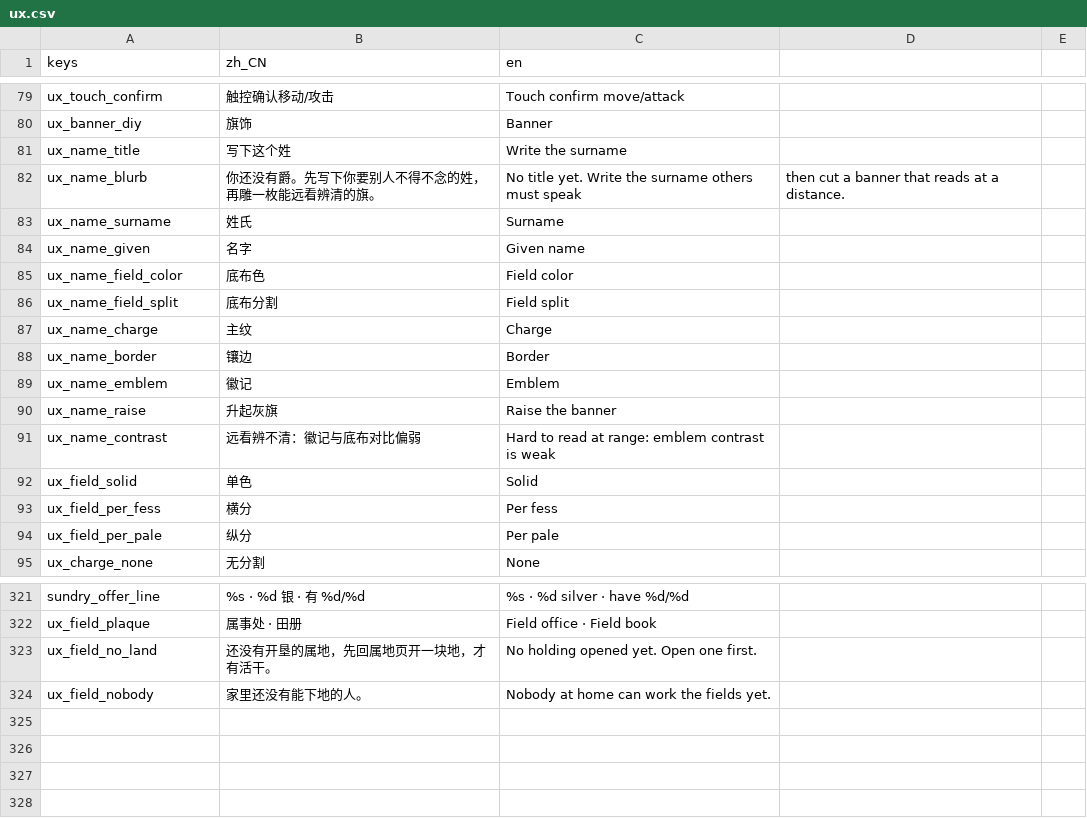
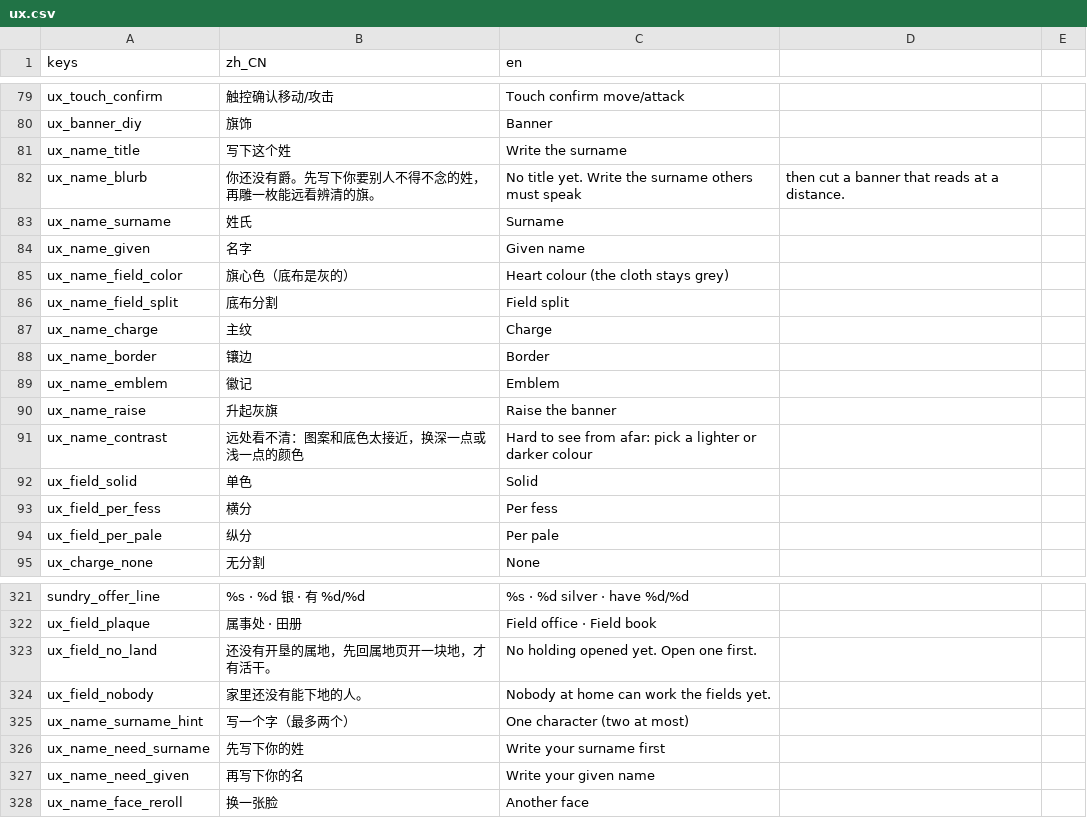
Before and after one commit to wuyongjia666-droid/CenturyKnights, a CSV file: project/data/locale/ux.csv, drawn as a sheet; only a part is shown, gaps mark what is left out.

Commit message:
开场审查第1批（建团页）：底布锁灰、所选颜色进旗心（B-09）；旗心写姓，主城/剧情/建团共用 BannerName（B-02）；预览脸=进游戏团长（转移基因组）+换一张脸（B-03/B-04部分）；姓默认空、最多2字、空姓按钮置灰并提示（B-05/B-06）；去掉金属色料红字、对比文案改大白话（B-07）；名字池去掉灰旗/石垒/苇原/灯影；naming 返回统一 CKNav（A-08）；G-04 两句时间线台词

```diff
--- a/project/data/locale/ux.csv
+++ b/project/data/locale/ux.csv
@@ -84,3 +84,3 @@ ux_name_surname,姓氏,Surname
 ux_name_given,名字,Given name
-ux_name_field_color,底布色,Field color
+ux_name_field_color,旗心色（底布是灰的）,Heart colour (the cloth stays grey)
 ux_name_field_split,底布分割,Field split
@@ -90,3 +90,3 @@ ux_name_emblem,徽记,Emblem
 ux_name_raise,升起灰旗,Raise the banner
-ux_name_contrast,远看辨不清：徽记与底布对比偏弱,Hard to read at range: emblem contrast is weak
+ux_name_contrast,远处看不清：图案和底色太接近，换深一点或浅一点的颜色,"Hard to see from afar: pick a lighter or darker colour"
 ux_field_solid,单色,Solid
@@ -324 +324,5 @@ ux_field_no_land,还没有开垦的属地，先回属地页开一块地，才有
 ux_field_nobody,家里还没有能下地的人。,Nobody at home can work the fields yet.
+ux_name_surname_hint,写一个字（最多两个）,One character (two at most)
+ux_name_need_surname,先写下你的姓,Write your surname first
+ux_name_need_given,再写下你的名,Write your given name
+ux_name_face_reroll,换一张脸,Another face
```
Also changed, not shown: 9 other files.
